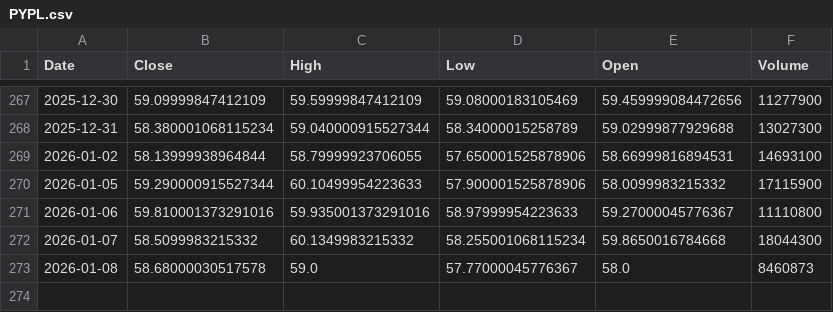
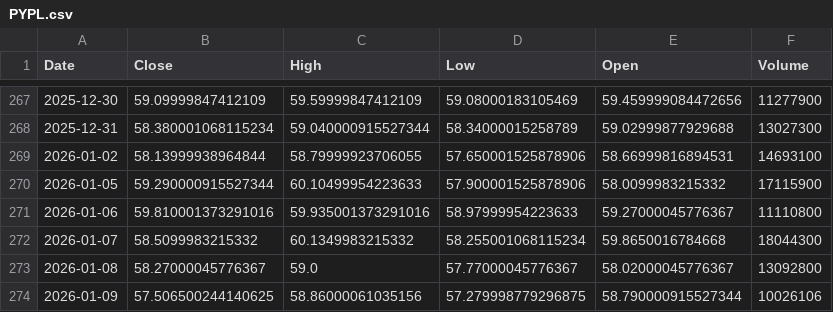
Before and after one commit to Stell0/financealerts, a CSV file: data/PYPL.csv, drawn as a sheet; only a part is shown, gaps mark what is left out.

```diff
--- a/data/PYPL.csv
+++ b/data/PYPL.csv
@@ -272,2 +272,3 @@ Date,Close,High,Low,Open,Volume
 2026-01-07,58.5099983215332,60.1349983215332,58.255001068115234,59.8650016784668,18044300
-2026-01-08,58.68000030517578,59.0,57.77000045776367,58.0,8460873
+2026-01-08,58.27000045776367,59.0,57.77000045776367,58.02000045776367,13092800
+2026-01-09,57.506500244140625,58.86000061035156,57.279998779296875,58.790000915527344,10026106
```
Also changed, not shown: data/DLO.csv, data/GOOGL.csv, 57 other files.
